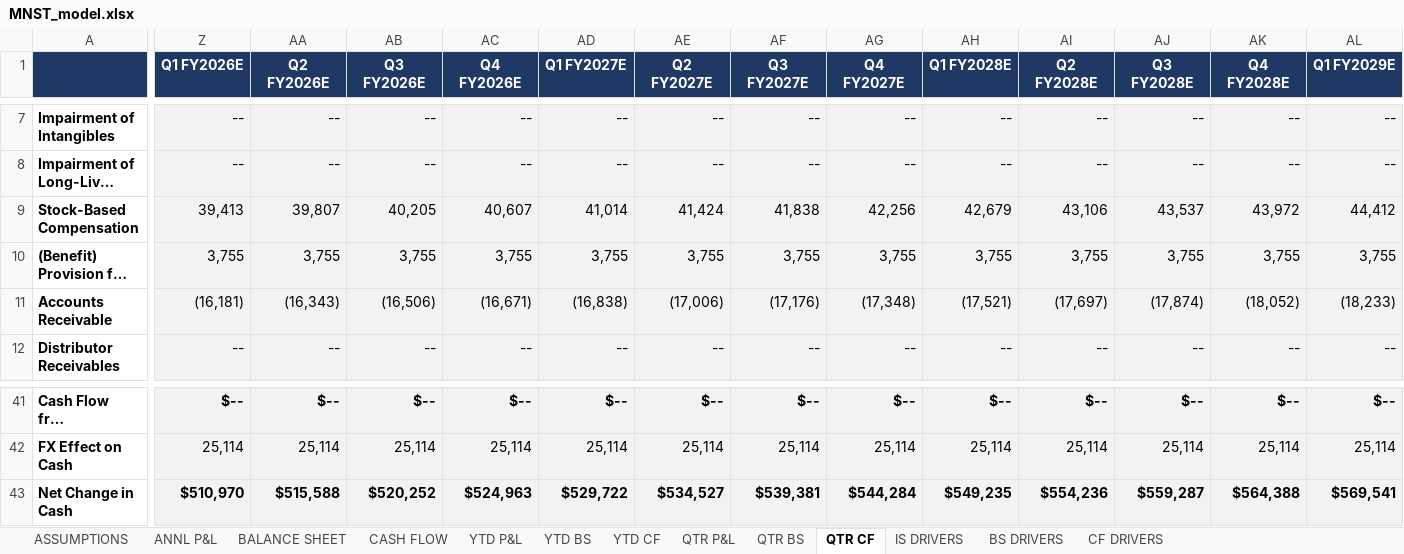
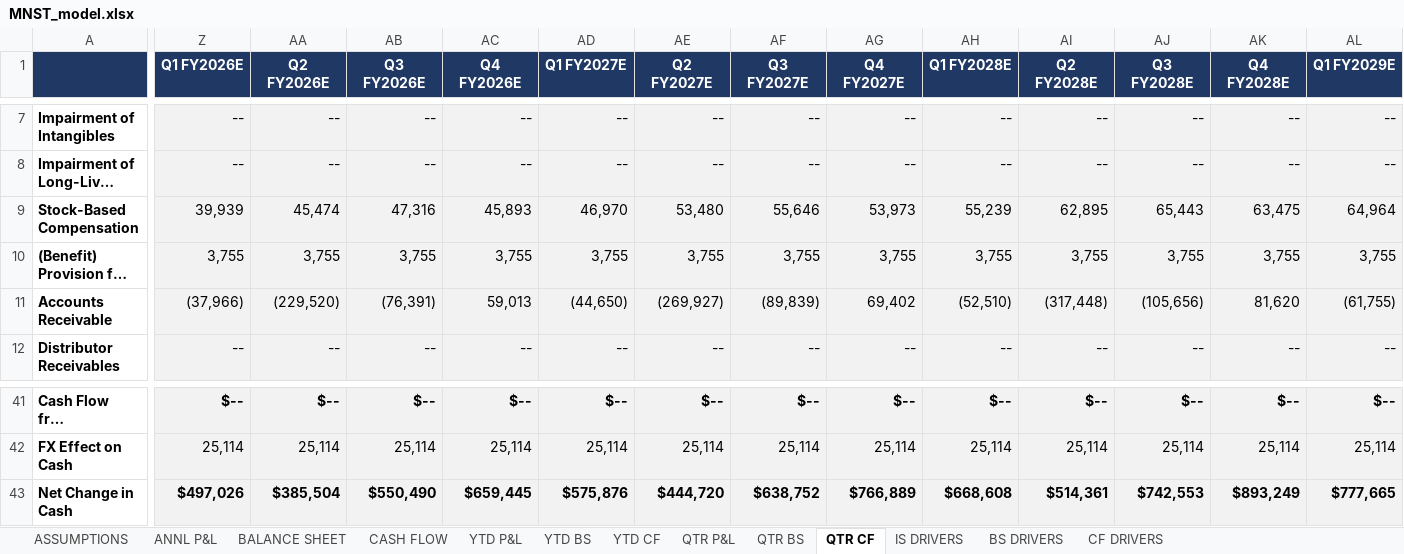
Before and after one commit to grodino12/grodino_brain, an Excel workbook: Knowledge/Model Outputs/MNST/MNST_model.xlsx, sheet QTR CF, drawn as a sheet; only a part is shown, gaps mark what is left out; long unchanged cells end in …; values as stored, in another font and other column widths than the file's, no borders; the diff covers the shown part only; the diff names each change by its address in the sheet, - before the commit and + after, or states it on an @@ line.

```diff
--- a/Knowledge/Model Outputs/MNST/MNST_model.xlsx (sheet QTR CF)
+++ b/Knowledge/Model Outputs/MNST/MNST_model.xlsx (sheet QTR CF)
-Z9 (Q1 FY2026E): 39,413
+Z9 (Q1 FY2026E): 39,939
-AA9 (Q2 FY2026E): 39,807
+AA9 (Q2 FY2026E): 45,474
-AB9 (Q3 FY2026E): 40,205
+AB9 (Q3 FY2026E): 47,316
-AC9 (Q4 FY2026E): 40,607
+AC9 (Q4 FY2026E): 45,893
-AD9 (Q1 FY2027E): 41,014
+AD9 (Q1 FY2027E): 46,970
-AE9 (Q2 FY2027E): 41,424
+AE9 (Q2 FY2027E): 53,480
-AF9 (Q3 FY2027E): 41,838
+AF9 (Q3 FY2027E): 55,646
-AG9 (Q4 FY2027E): 42,256
+AG9 (Q4 FY2027E): 53,973
-AH9 (Q1 FY2028E): 42,679
+AH9 (Q1 FY2028E): 55,239
-AI9 (Q2 FY2028E): 43,106
+AI9 (Q2 FY2028E): 62,895
-AJ9 (Q3 FY2028E): 43,537
+AJ9 (Q3 FY2028E): 65,443
-AK9 (Q4 FY2028E): 43,972
+AK9 (Q4 FY2028E): 63,475
-AL9 (Q1 FY2029E): 44,412
+AL9 (Q1 FY2029E): 64,964
-Z11 (Q1 FY2026E): (16,181)
+Z11 (Q1 FY2026E): (37,966)
-AA11 (Q2 FY2026E): (16,343)
+AA11 (Q2 FY2026E): (229,520)
-AB11 (Q3 FY2026E): (16,506)
+AB11 (Q3 FY2026E): (76,391)
-AC11 (Q4 FY2026E): (16,671)
+AC11 (Q4 FY2026E): 59,013
-AD11 (Q1 FY2027E): (16,838)
+AD11 (Q1 FY2027E): (44,650)
-AE11 (Q2 FY2027E): (17,006)
+AE11 (Q2 FY2027E): (269,927)
-AF11 (Q3 FY2027E): (17,176)
+AF11 (Q3 FY2027E): (89,839)
-AG11 (Q4 FY2027E): (17,348)
+AG11 (Q4 FY2027E): 69,402
-AH11 (Q1 FY2028E): (17,521)
+AH11 (Q1 FY2028E): (52,510)
-AI11 (Q2 FY2028E): (17,697)
+AI11 (Q2 FY2028E): (317,448)
-AJ11 (Q3 FY2028E): (17,874)
+AJ11 (Q3 FY2028E): (105,656)
-AK11 (Q4 FY2028E): (18,052)
+AK11 (Q4 FY2028E): 81,620
-AL11 (Q1 FY2029E): (18,233)
+AL11 (Q1 FY2029E): (61,755)
-Z43 (Q1 FY2026E): $510,970
+Z43 (Q1 FY2026E): $497,026
-AA43 (Q2 FY2026E): $515,588
+AA43 (Q2 FY2026E): $385,504
-AB43 (Q3 FY2026E): $520,252
+AB43 (Q3 FY2026E): $550,490
-AC43 (Q4 FY2026E): $524,963
+AC43 (Q4 FY2026E): $659,445
-AD43 (Q1 FY2027E): $529,722
+AD43 (Q1 FY2027E): $575,876
-AE43 (Q2 FY2027E): $534,527
+AE43 (Q2 FY2027E): $444,720
-AF43 (Q3 FY2027E): $539,381
+AF43 (Q3 FY2027E): $638,752
-AG43 (Q4 FY2027E): $544,284
+AG43 (Q4 FY2027E): $766,889
-AH43 (Q1 FY2028E): $549,235
+AH43 (Q1 FY2028E): $668,608
-AI43 (Q2 FY2028E): $554,236
+AI43 (Q2 FY2028E): $514,361
-AJ43 (Q3 FY2028E): $559,287
+AJ43 (Q3 FY2028E): $742,553
-AK43 (Q4 FY2028E): $564,388
+AK43 (Q4 FY2028E): $893,249
-AL43 (Q1 FY2029E): $569,541
+AL43 (Q1 FY2029E): $777,665
```
Also changed, not shown: 301 edited cells elsewhere in this sheet, sheet QTR BS, sheet QTR P&L, sheet CF DRIVERS, sheet IS DRIVERS, sheet BALANCE SHEET, sheet CASH FLOW, 3 more sheets, formulas that keep their value, 19 other files.
